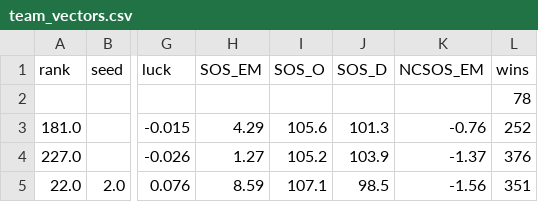
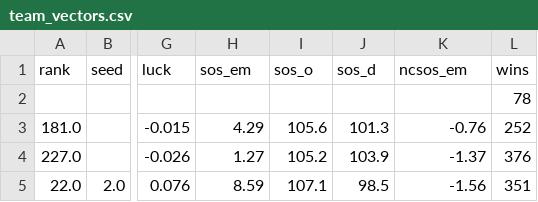
Before and after one commit to leblancdaniel/marchmadness21, a CSV file: team_vectors.csv, drawn as a sheet; only a part is shown, gaps mark what is left out; the diff names each change by its address in the sheet, - before the commit and + after, or states it on an @@ line.

```diff
--- a/team_vectors.csv
+++ b/team_vectors.csv
-H1: SOS_EM
+H1: sos_em
-I1: SOS_O
+I1: sos_o
-J1: SOS_D
+J1: sos_d
-K1: NCSOS_EM
+K1: ncsos_em
```
Also changed, not shown: results_step1.csv, 2 other files.
